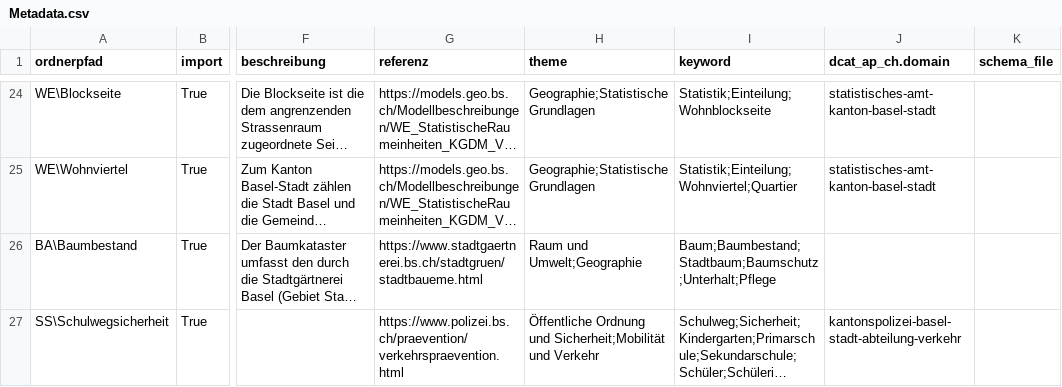
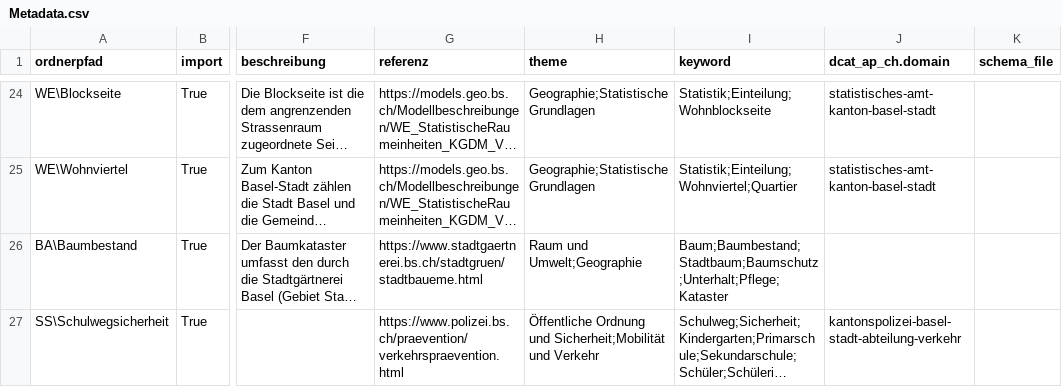
Before and after one commit to opendatabs/data-processing, a CSV file: GVA-Geodatenshop/Metadata.csv, drawn as a sheet; only a part is shown, gaps mark what is left out; long unchanged cells end in …; the diff covers the shown part only; the diff names each change by its address in the sheet, - before the commit and + after, or states it on an @@ line.

Commit message:
Add keywords to Baumkataster

```diff
--- a/GVA-Geodatenshop/Metadata.csv
+++ b/GVA-Geodatenshop/Metadata.csv
-I26 (keyword): Baum;Baumbestand;Stadtbaum;Baumschutz;Unterhalt;Pflege
+I26 (keyword): Baum;Baumbestand;Stadtbaum;Baumschutz;Unterhalt;Pflege;Kataster
```
Also changed, not shown: 2 edited cells elsewhere in this file.
